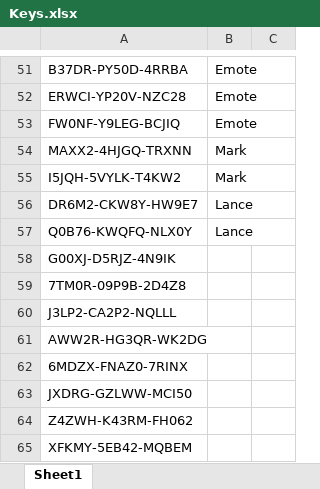
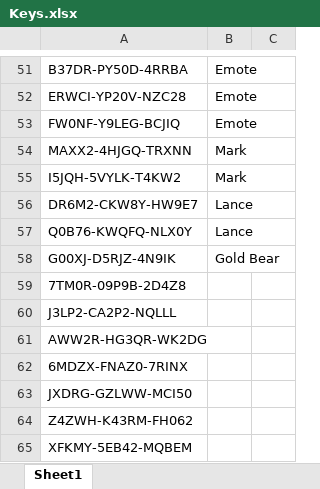
Before and after one commit to bruynca/ardennenew2, an Excel workbook: document/Keys.xlsx, sheet Sheet1, drawn as a sheet; only a part is shown, gaps mark what is left out; values as stored, in another font and other column widths than the file's, no borders; the diff names each change by its address in the sheet, - before the commit and + after, or states it on an @@ line.

```diff
--- a/document/Keys.xlsx (sheet Sheet1)
+++ b/document/Keys.xlsx (sheet Sheet1)
-B58: (empty)
+B58: Gold Bear
```
Also changed, not shown: 9 other files.
